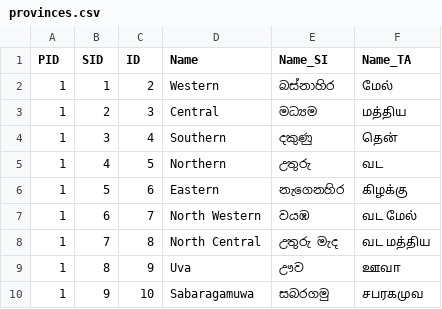
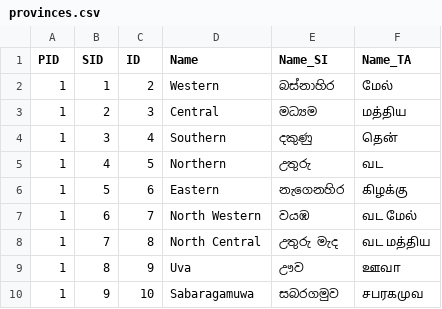
Before and after one commit to praja-dev/lk-data, a CSV file: administrative/provinces.csv, drawn as a sheet.

Commit message:
Fixed a typo in provinces

```diff
--- a/administrative/provinces.csv
+++ b/administrative/provinces.csv
@@ -9,2 +9,2 @@ PID,SID,ID,Name,Name_SI,Name_TA
 1,8,9,Uva,ඌව,ஊவா
-1,9,10,Sabaragamuwa,සබරගමු,சபரகமுவ
+1,9,10,Sabaragamuwa,සබරගමුව,சபரகமுவ
```
